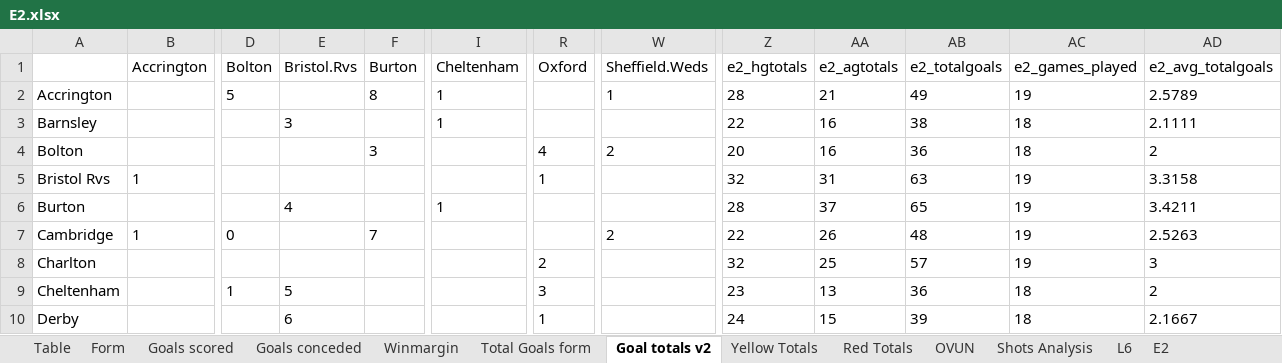
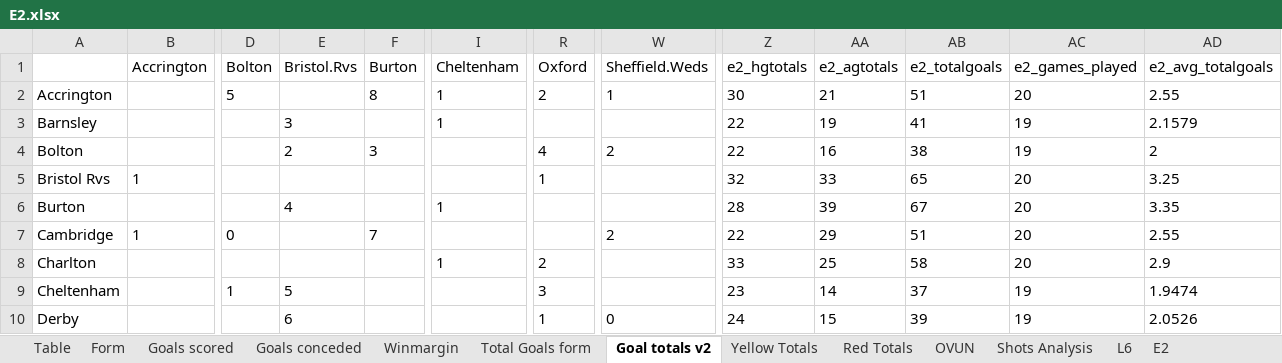
Before and after one commit to gitboyzorro5/Rsoccer, an Excel workbook: Divisions/E2.xlsx, sheet Goal totals v2, drawn as a sheet; only a part is shown, gaps mark what is left out; values as stored, in another font and other column widths than the file's, no borders; the diff covers the shown part only; the diff names each change by its address in the sheet, - before the commit and + after, or states it on an @@ line.

```diff
--- a/Divisions/E2.xlsx (sheet Goal totals v2)
+++ b/Divisions/E2.xlsx (sheet Goal totals v2)
-R2 (Oxford): (empty)
+R2 (Oxford): 2
-Z2 (e2_hgtotals): 28
+Z2 (e2_hgtotals): 30
-AB2 (e2_totalgoals): 49
+AB2 (e2_totalgoals): 51
-AC2 (e2_games_played): 19
+AC2 (e2_games_played): 20
-AD2 (e2_avg_totalgoals): 2.5789
+AD2 (e2_avg_totalgoals): 2.55
-AA3 (e2_agtotals): 16
+AA3 (e2_agtotals): 19
-AB3 (e2_totalgoals): 38
+AB3 (e2_totalgoals): 41
-AC3:AC4 (e2_games_played): 18
+AC3:AC4 (e2_games_played): 19
-AD3 (e2_avg_totalgoals): 2.1111
+AD3 (e2_avg_totalgoals): 2.1579
-E4 (Bristol.Rvs): (empty)
+E4 (Bristol.Rvs): 2
-Z4 (e2_hgtotals): 20
+Z4 (e2_hgtotals): 22
-AB4 (e2_totalgoals): 36
+AB4 (e2_totalgoals): 38
-AA5 (e2_agtotals): 31
+AA5 (e2_agtotals): 33
-AB5 (e2_totalgoals): 63
+AB5 (e2_totalgoals): 65
-AC5:AC8 (e2_games_played): 19
+AC5:AC8 (e2_games_played): 20
-AD5 (e2_avg_totalgoals): 3.3158
+AD5 (e2_avg_totalgoals): 3.25
-AA6 (e2_agtotals): 37
+AA6 (e2_agtotals): 39
-AB6 (e2_totalgoals): 65
+AB6 (e2_totalgoals): 67
-AD6 (e2_avg_totalgoals): 3.4211
+AD6 (e2_avg_totalgoals): 3.35
-AA7 (e2_agtotals): 26
+AA7 (e2_agtotals): 29
-AB7 (e2_totalgoals): 48
+AB7 (e2_totalgoals): 51
-AD7 (e2_avg_totalgoals): 2.5263
+AD7 (e2_avg_totalgoals): 2.55
-I8 (Cheltenham): (empty)
+I8 (Cheltenham): 1
-Z8 (e2_hgtotals): 32
+Z8 (e2_hgtotals): 33
-AB8 (e2_totalgoals): 57
+AB8 (e2_totalgoals): 58
-AD8 (e2_avg_totalgoals): 3
+AD8 (e2_avg_totalgoals): 2.9
-AA9 (e2_agtotals): 13
+AA9 (e2_agtotals): 14
-AB9 (e2_totalgoals): 36
+AB9 (e2_totalgoals): 37
-AC9:AC10 (e2_games_played): 18
+AC9:AC10 (e2_games_played): 19
-AD9 (e2_avg_totalgoals): 2
+AD9 (e2_avg_totalgoals): 1.9474
-W10 (Sheffield.Weds): (empty)
+W10 (Sheffield.Weds): 0
-AD10 (e2_avg_totalgoals): 2.1667
+AD10 (e2_avg_totalgoals): 2.0526
```
Also changed, not shown: 64 edited cells elsewhere in this sheet, sheet E2, sheet Shots Analysis, sheet L6, sheet Table, sheet OVUN, sheet Yellow Totals, 6 more sheets, Divisions/EC.xlsx, Divisions/I2.xlsx, 36 other files.
